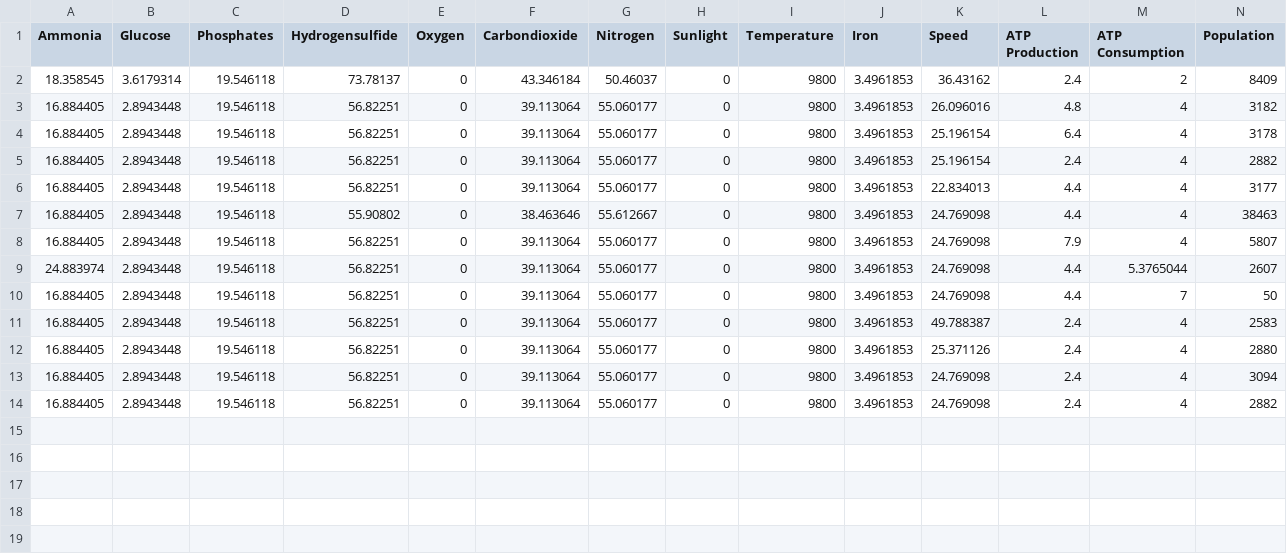
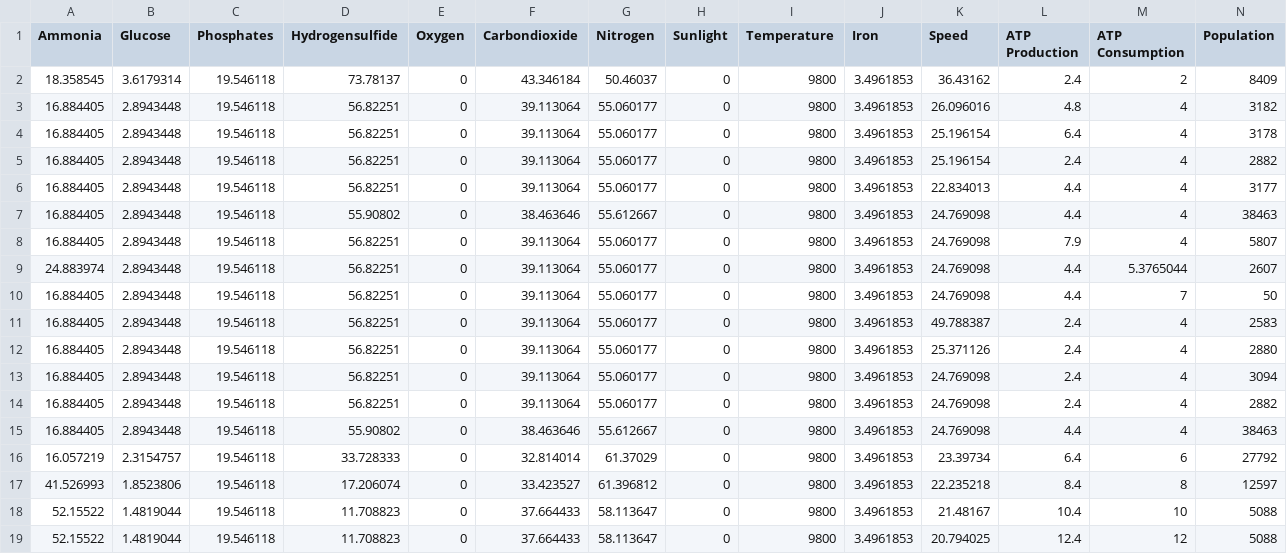
Before and after one commit to RealLordzombieboy/Thrive_AI_Compat, a CSV file: AI Player/deep_learning_log.csv, drawn as a sheet; only a part is shown; rows hold the shown columns only; the diff names each change by its address in the sheet, - before the commit and + after, or states it on an @@ line.

Commit message:
Completed Basic Implementation
Deep Learning can now interact with the game. Next is to expand the dataset. Will run on three different world seeds 6 times each, picking the recommended option in each generation.

```diff
--- a/AI Player/deep_learning_log.csv
+++ b/AI Player/deep_learning_log.csv
+row 15: 16.884405 | 2.8943448 | 19.546118 | 55.90802 | 0 | 38.463646 | 55.612667 | 0 | 9800 | 3.4961853 | 24.769098 | 4.4 | 4 | 38463
+row 16: 16.057219 | 2.3154757 | 19.546118 | 33.728333 | 0 | 32.814014 | 61.37029 | 0 | 9800 | 3.4961853 | 23.39734 | 6.4 | 6 | 27792
+row 17: 41.526993 | 1.8523806 | 19.546118 | 17.206074 | 0 | 33.423527 | 61.396812 | 0 | 9800 | 3.4961853 | 22.235218 | 8.4 | 8 | 12597
+row 18: 52.15522 | 1.4819044 | 19.546118 | 11.708823 | 0 | 37.664433 | 58.113647 | 0 | 9800 | 3.4961853 | 21.48167 | 10.4 | 10 | 5088
+row 19: 52.15522 | 1.4819044 | 19.546118 | 11.708823 | 0 | 37.664433 | 58.113647 | 0 | 9800 | 3.4961853 | 20.794025 | 12.4 | 12 | 5088
```
Also changed, not shown: 2 other files.
